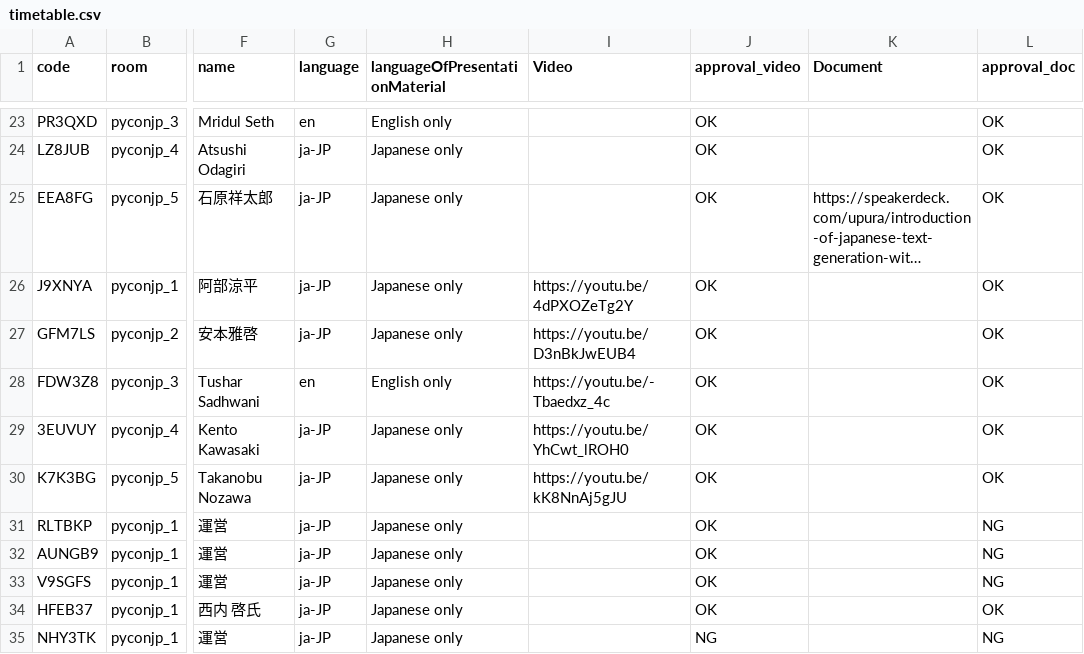
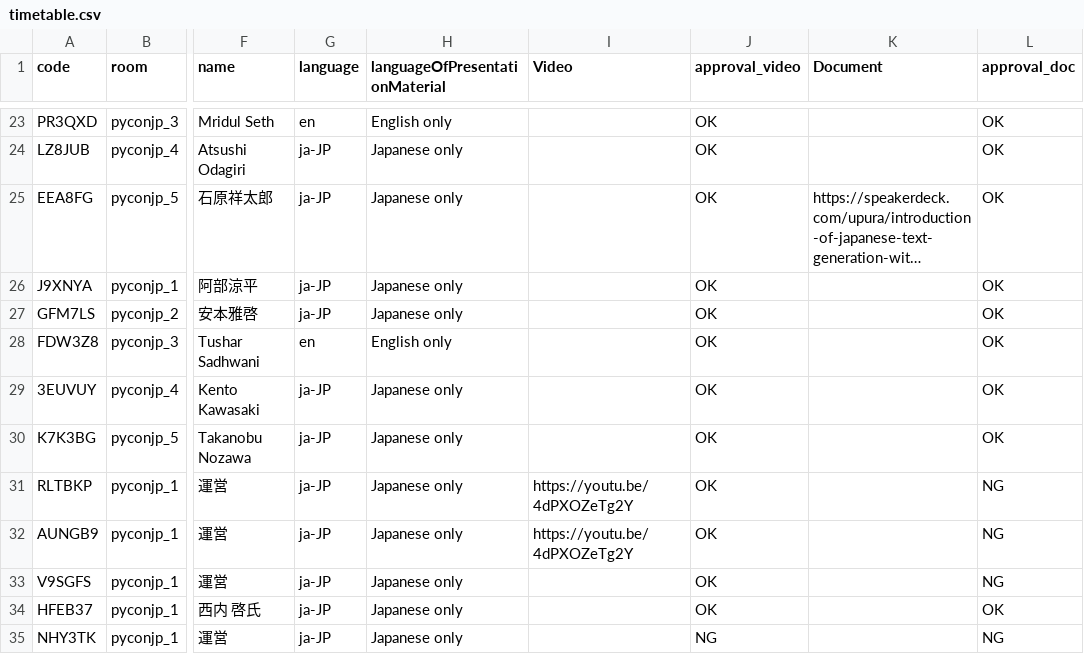
Before and after one commit to pyconjp/pycon.jp.2022, a CSV file: content/timetable.csv, drawn as a sheet; only a part is shown, gaps mark what is left out; long unchanged cells end in …; the diff names each change by its address in the sheet, - before the commit and + after, or states it on an @@ line.

Commit message:
Change Live URL TRA440

```diff
--- a/content/timetable.csv
+++ b/content/timetable.csv
-I26 (Video): https://youtu.be/4dPXOZeTg2Y
+I26 (Video): (empty)
-I27 (Video): https://youtu.be/D3nBkJwEUB4
+I27 (Video): (empty)
-I28 (Video): https://youtu.be/-Tbaedxz_4c
+I28 (Video): (empty)
-I29 (Video): https://youtu.be/YhCwt_lROH0
+I29 (Video): (empty)
-I30 (Video): https://youtu.be/kK8NnAj5gJU
+I30 (Video): (empty)
-I31:I32 (Video): (empty)
+I31:I32 (Video): https://youtu.be/4dPXOZeTg2Y
```
